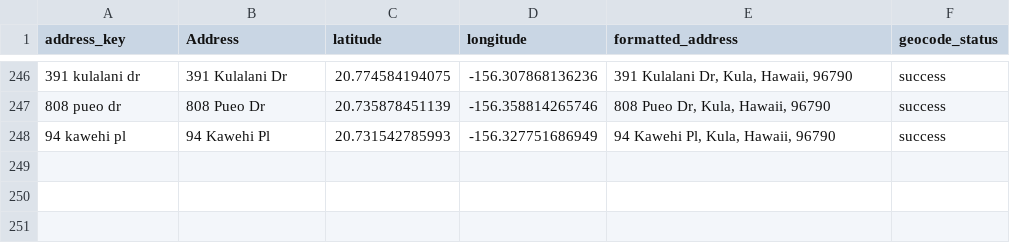
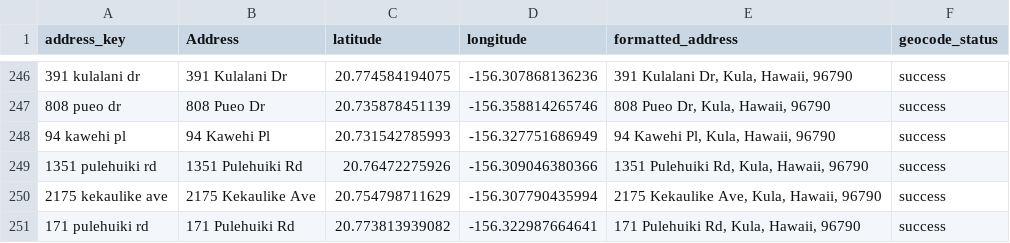
Before and after one commit to elimsmith4/malamakula, a CSV file: geocode_cache.csv, drawn as a sheet; only a part is shown, gaps mark what is left out; the diff names each change by its address in the sheet, - before the commit and + after, or states it on an @@ line.

```diff
--- a/geocode_cache.csv
+++ b/geocode_cache.csv
+row 249: 1351 pulehuiki rd | 1351 Pulehuiki Rd | 20.76472275926 | -156.309046380366 | 1351 Pulehuiki Rd, Kula, Hawaii, 96790 | success
+row 250: 2175 kekaulike ave | 2175 Kekaulike Ave | 20.754798711629 | -156.307790435994 | 2175 Kekaulike Ave, Kula, Hawaii, 96790 | success
+row 251: 171 pulehuiki rd | 171 Pulehuiki Rd | 20.773813939082 | -156.322987664641 | 171 Pulehuiki Rd, Kula, Hawaii, 96790 | success
```
Also changed, not shown: docs/malama_kula_geocoded.csv, 4 other files.
